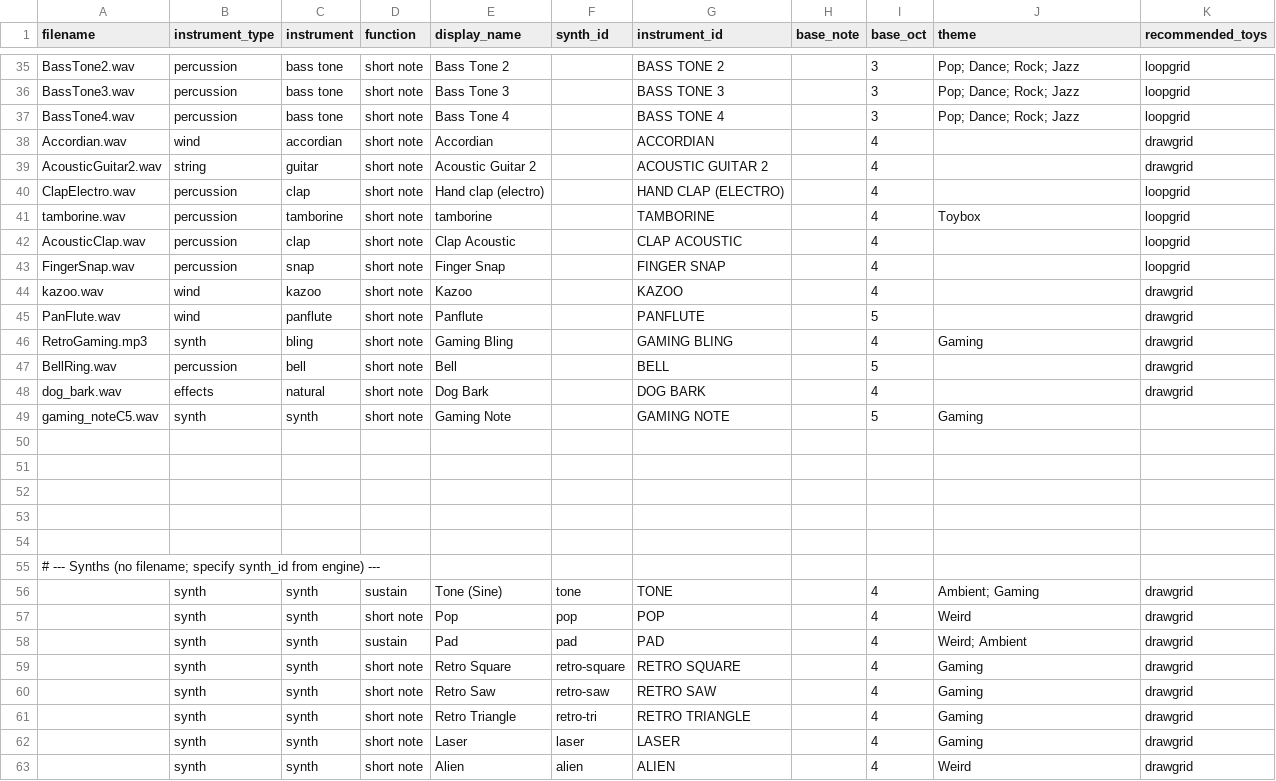
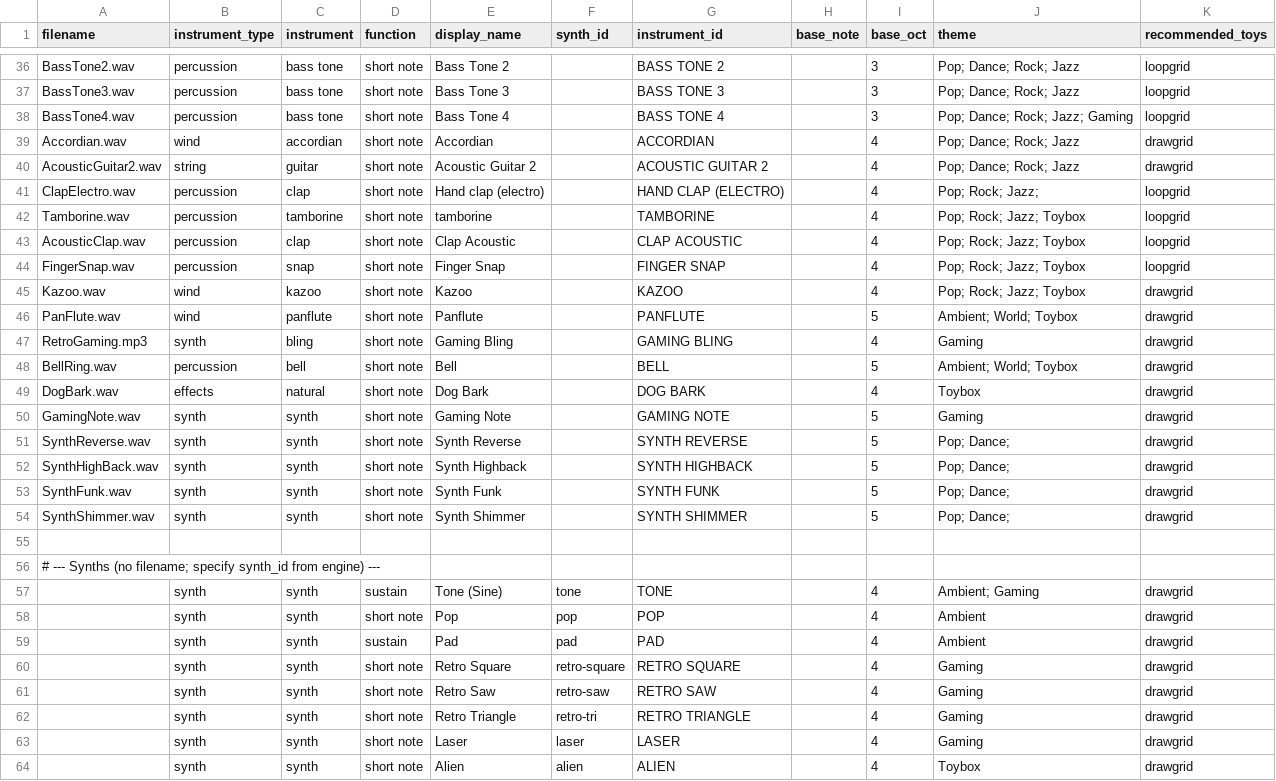
Before and after one commit to Russ-Earwaker/music-toy.github.io, a CSV file: samples.csv, drawn as a sheet; only a part is shown, gaps mark what is left out; the diff covers the shown part only.

```diff
--- a/samples.csv
+++ b/samples.csv
@@ -36,19 +37,19 @@ BassTone2.wav,percussion,bass tone,short note,Bass Tone 2,,BASS TONE 2,,3,Pop; D
 BassTone3.wav,percussion,bass tone,short note,Bass Tone 3,,BASS TONE 3,,3,Pop; Dance; Rock; Jazz,loopgrid
-BassTone4.wav,percussion,bass tone,short note,Bass Tone 4,,BASS TONE 4,,3,Pop; Dance; Rock; Jazz,loopgrid
-Accordian.wav,wind,accordian,short note,Accordian,,ACCORDIAN,,4,,drawgrid
-AcousticGuitar2.wav,string,guitar,short note,Acoustic Guitar 2,,ACOUSTIC GUITAR 2,,4,,drawgrid
-ClapElectro.wav,percussion,clap,short note,Hand clap (electro),,HAND CLAP (ELECTRO),,4,,loopgrid
-tamborine.wav,percussion,tamborine,short note,tamborine,,TAMBORINE,,4,Toybox,loopgrid
-AcousticClap.wav,percussion,clap,short note,Clap Acoustic,,CLAP ACOUSTIC,,4,,loopgrid
-FingerSnap.wav,percussion,snap,short note,Finger Snap,,FINGER SNAP,,4,,loopgrid
-kazoo.wav,wind,kazoo,short note,Kazoo,,KAZOO,,4,,drawgrid
-PanFlute.wav,wind,panflute,short note,Panflute,,PANFLUTE,,5,,drawgrid
+BassTone4.wav,percussion,bass tone,short note,Bass Tone 4,,BASS TONE 4,,3,Pop; Dance; Rock; Jazz; Gaming,loopgrid
+Accordian.wav,wind,accordian,short note,Accordian,,ACCORDIAN,,4,Pop; Dance; Rock; Jazz,drawgrid
+AcousticGuitar2.wav,string,guitar,short note,Acoustic Guitar 2,,ACOUSTIC GUITAR 2,,4,Pop; Dance; Rock; Jazz,drawgrid
+ClapElectro.wav,percussion,clap,short note,Hand clap (electro),,HAND CLAP (ELECTRO),,4,Pop; Rock; Jazz;,loopgrid
+Tamborine.wav,percussion,tamborine,short note,tamborine,,TAMBORINE,,4,Pop; Rock; Jazz; Toybox,loopgrid
+AcousticClap.wav,percussion,clap,short note,Clap Acoustic,,CLAP ACOUSTIC,,4,Pop; Rock; Jazz; Toybox,loopgrid
+FingerSnap.wav,percussion,snap,short note,Finger Snap,,FINGER SNAP,,4,Pop; Rock; Jazz; Toybox,loopgrid
+Kazoo.wav,wind,kazoo,short note,Kazoo,,KAZOO,,4,Pop; Rock; Jazz; Toybox,drawgrid
+PanFlute.wav,wind,panflute,short note,Panflute,,PANFLUTE,,5,Ambient; World; Toybox,drawgrid
 RetroGaming.mp3,synth,bling,short note,Gaming Bling,,GAMING BLING,,4,Gaming,drawgrid
-BellRing.wav,percussion,bell,short note,Bell,,BELL,,5,,drawgrid
-dog_bark.wav,effects,natural,short note,Dog Bark,,DOG BARK,,4,,drawgrid
-gaming_noteC5.wav,synth,synth,short note,Gaming Note,,GAMING NOTE,,5,Gaming,
-,,,,,,,,,,
-,,,,,,,,,,
-,,,,,,,,,,
-,,,,,,,,,,
+BellRing.wav,percussion,bell,short note,Bell,,BELL,,5,Ambient; World; Toybox,drawgrid
+DogBark.wav,effects,natural,short note,Dog Bark,,DOG BARK,,4,Toybox,drawgrid
+GamingNote.wav,synth,synth,short note,Gaming Note,,GAMING NOTE,,5,Gaming,drawgrid
+SynthReverse.wav,synth,synth,short note,Synth Reverse,,SYNTH REVERSE,,5,Pop; Dance; ,drawgrid
+SynthHighBack.wav,synth,synth,short note,Synth Highback,,SYNTH HIGHBACK,,5,Pop; Dance; ,drawgrid
+SynthFunk.wav,synth,synth,short note,Synth Funk,,SYNTH FUNK,,5,Pop; Dance; ,drawgrid
+SynthShimmer.wav,synth,synth,short note,Synth Shimmer,,SYNTH SHIMMER,,5,Pop; Dance; ,drawgrid
 ,,,,,,,,,,
@@ -56,4 +57,4 @@ gaming_noteC5.wav,synth,synth,short note,Gaming Note,,GAMING NOTE,,5,Gaming,
 ,synth,synth,sustain,Tone (Sine),tone,TONE,,4,Ambient; Gaming,drawgrid
-,synth,synth,short note,Pop,pop,POP,,4,Weird,drawgrid
-,synth,synth,sustain,Pad,pad,PAD,,4,Weird; Ambient,drawgrid
+,synth,synth,short note,Pop,pop,POP,,4,Ambient,drawgrid
+,synth,synth,sustain,Pad,pad,PAD,,4,Ambient,drawgrid
 ,synth,synth,short note,Retro Square,retro-square,RETRO SQUARE,,4,Gaming,drawgrid
@@ -62,2 +63,2 @@ gaming_noteC5.wav,synth,synth,short note,Gaming Note,,GAMING NOTE,,5,Gaming,
 ,synth,synth,short note,Laser,laser,LASER,,4,Gaming,drawgrid
-,synth,synth,short note,Alien,alien,ALIEN,,4,Weird,drawgrid
+,synth,synth,short note,Alien,alien,ALIEN,,4,Toybox,drawgrid
```
Also changed, not shown: 1 added row and 8 edited cells elsewhere in this file, 9 other files.
